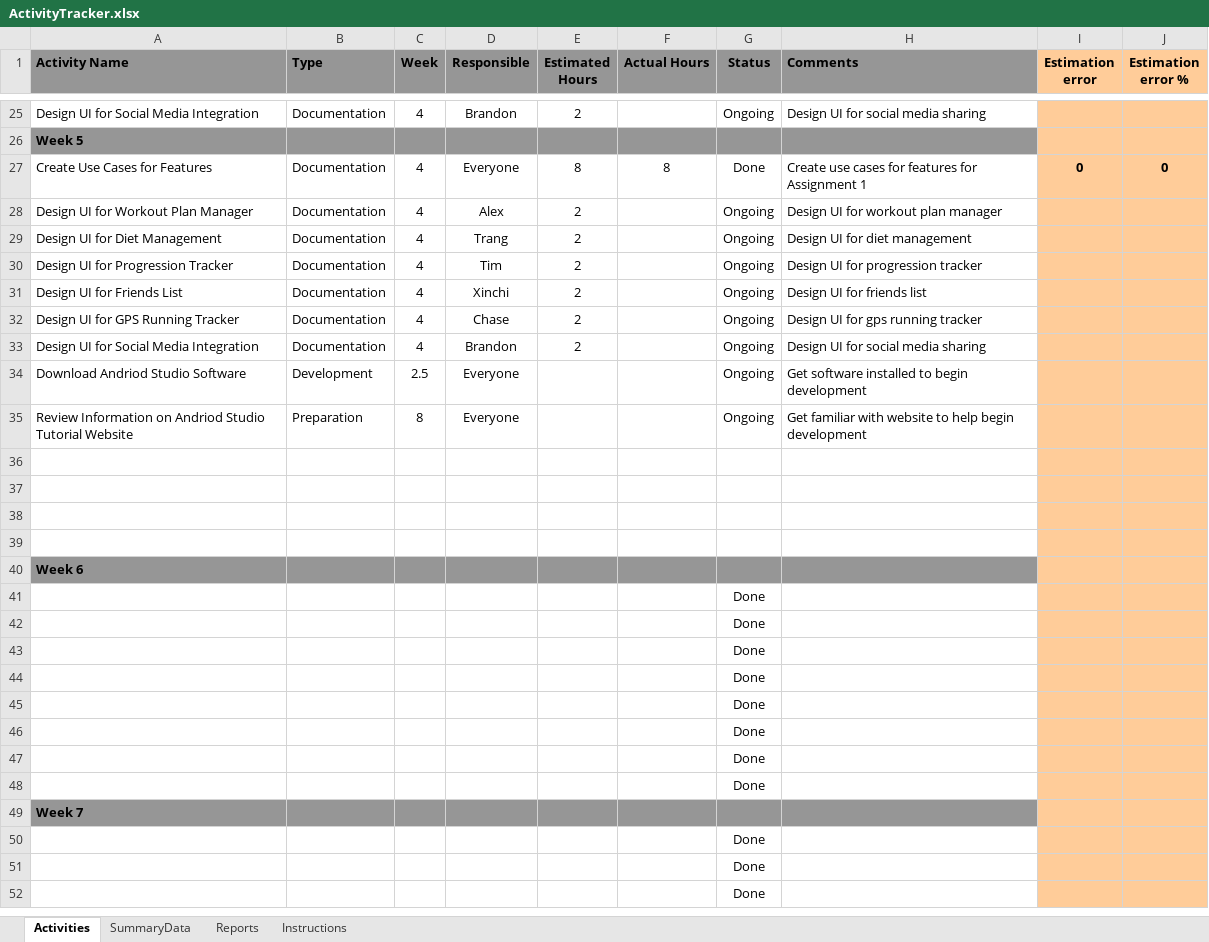
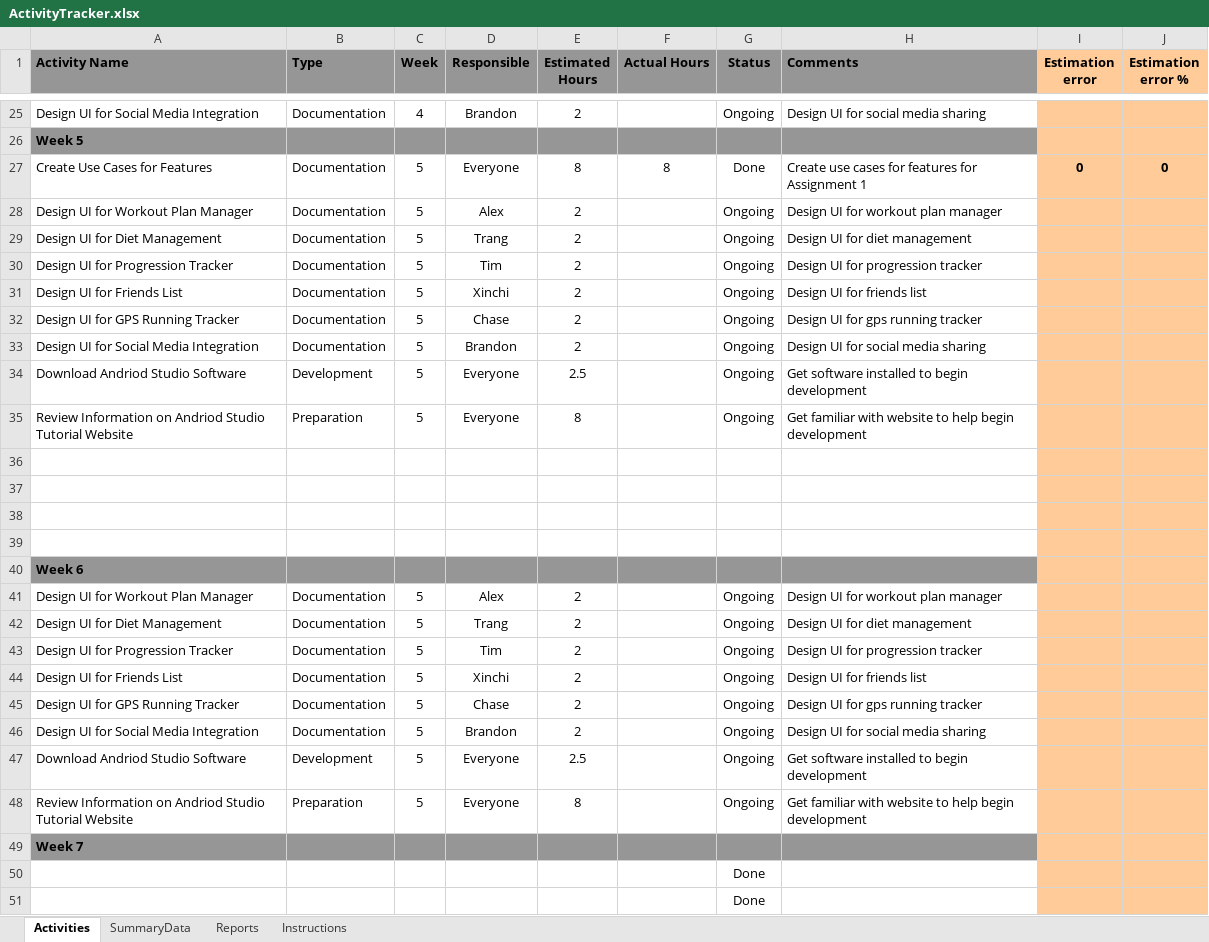
Before and after one commit to brandonhastings/CSCE4444-Team-Focus, an Excel workbook: ActivityTracker.xlsx, sheet Activities, drawn as a sheet; only a part is shown, gaps mark what is left out; the shorter side is filled out with more unchanged rows; values as stored, in another font and other column widths than the file's, no borders; conditional formats not drawn; removed rows and columns are numbered as before the commit, all else as after; the diff names each change by its address in the sheet, - before the commit and + after, or states it on an @@ line.

Commit message:
Add files via upload

```diff
--- a/ActivityTracker.xlsx (sheet Activities)
+++ b/ActivityTracker.xlsx (sheet Activities)
-C27:C33 (Week): 4
+C27:C33 (Week): 5
-C34 (Week): 2.5
+C34 (Week): 5
-E34 (Estimated Hours): (empty)
+E34 (Estimated Hours): 2.5
-C35 (Week): 8
+C35 (Week): 5
-E35 (Estimated Hours): (empty)
+E35 (Estimated Hours): 8
-row 41:  |  |  |  |  |  | Done
-row 42:  |  |  |  |  |  | Done
-row 43:  |  |  |  |  |  | Done
-row 44:  |  |  |  |  |  | Done
-row 45:  |  |  |  |  |  | Done
-row 46:  |  |  |  |  |  | Done
-row 47:  |  |  |  |  |  | Done
-row 48:  |  |  |  |  |  | Done
+row 41: Design UI for Workout Plan Manager | Documentation | 5 | Alex | 2 |  | Ongoing | Design UI for workout plan manager
+row 42: Design UI for Diet Management | Documentation | 5 | Trang | 2 |  | Ongoing | Design UI for diet management
+row 43: Design UI for Progression Tracker | Documentation | 5 | Tim | 2 |  | Ongoing | Design UI for progression tracker
+row 44: Design UI for Friends List | Documentation | 5 | Xinchi | 2 |  | Ongoing | Design UI for friends list
+row 45: Design UI for GPS Running Tracker | Documentation | 5 | Chase | 2 |  | Ongoing | Design UI for gps running tracker
+row 46: Design UI for Social Media Integration | Documentation | 5 | Brandon | 2 |  | Ongoing | Design UI for social media sharing
+row 47: Download Andriod Studio Software | Development | 5 | Everyone | 2.5 |  | Ongoing | Get software installed to begin development
+row 48: Review Information on Andriod Studio Tutorial Website | Preparation | 5 | Everyone | 8 |  | Ongoing | Get familiar with website to help begin development
```
Also changed, not shown: sheet SummaryData, charts or pictures.
